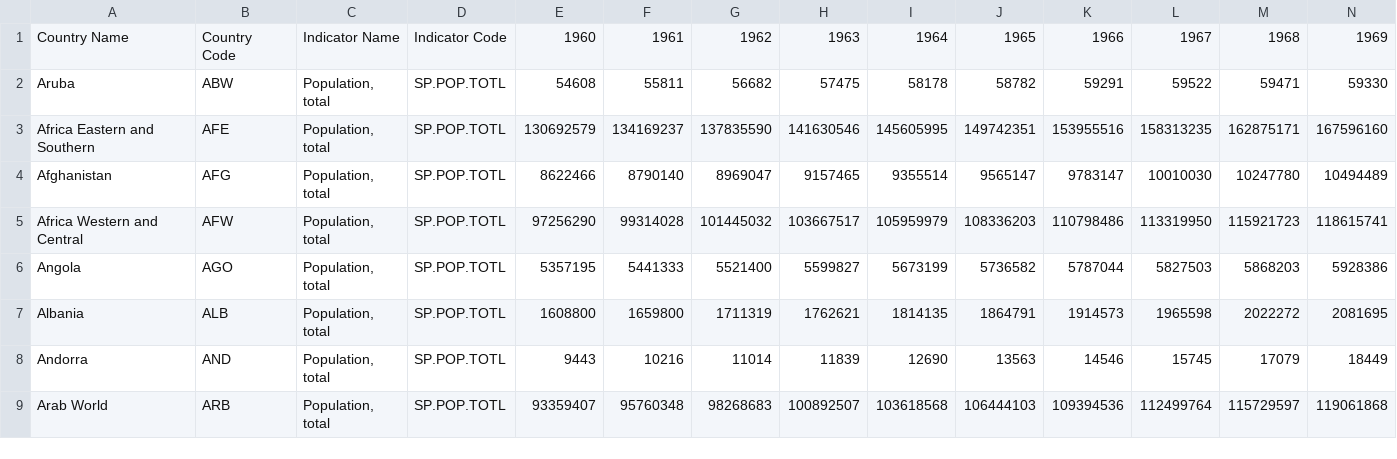
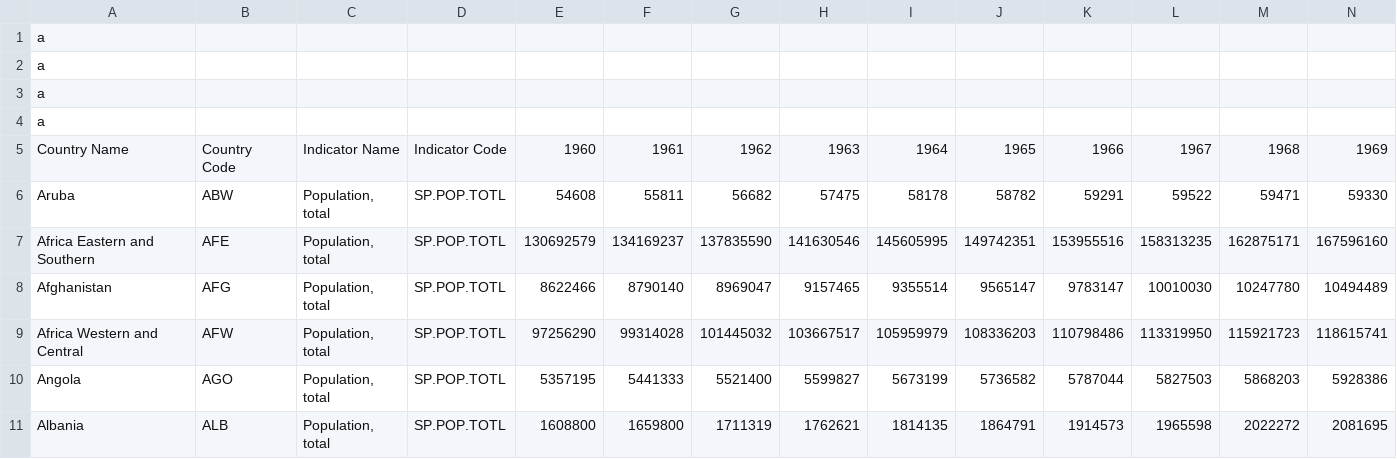
Before and after one commit to teaiced/Stat-451-Final, a CSV file: data/pop.csv, drawn as a sheet; only a part is shown; the shorter side is filled out with more unchanged rows; rows hold the shown columns only; the diff names each change by its address in the sheet, - before the commit and + after, or states it on an @@ line.

Commit message:
Add files via upload

```diff
--- a/data/pop.csv
+++ b/data/pop.csv
+row 1: a
+row 2: a
+row 3: a
+row 4: a
```
